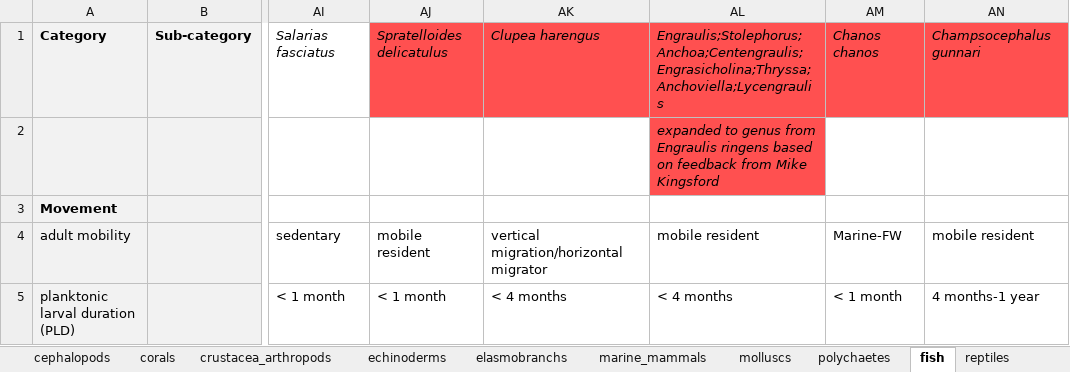
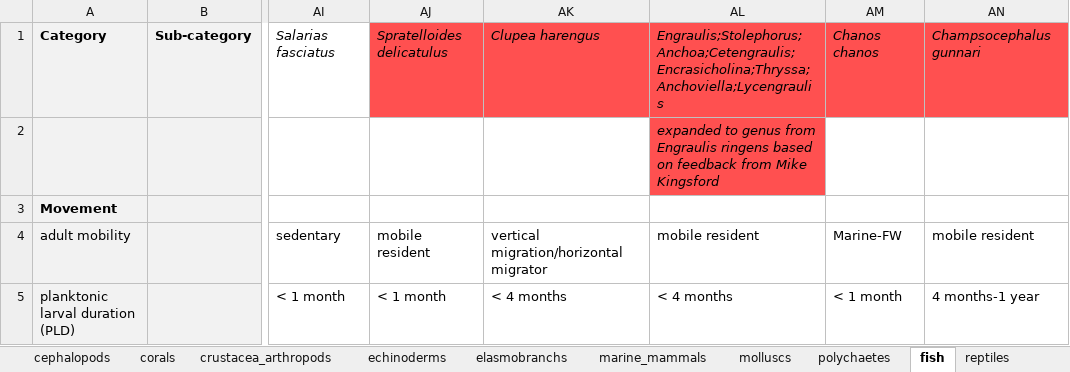
Before and after one commit to mapping-marine-spp-vuln/spp_vuln_framework, an Excel workbook: _raw_data/xlsx/species_traits_all.xlsx, sheet fish, drawn as a sheet; only a part is shown, gaps mark what is left out; values as stored, in another font and other column widths than the file's, no borders; the diff names each change by its address in the sheet, - before the commit and + after, or states it on an @@ line.

Commit message:
more typos... fml
Former-commit-id: 23ab78bc94633d1813cdbf8e55d6fab7d83f0d52

```diff
--- a/_raw_data/xlsx/species_traits_all.xlsx (sheet fish)
+++ b/_raw_data/xlsx/species_traits_all.xlsx (sheet fish)
-AL1: Engraulis;Stolephorus;Anchoa;Centengraulis;Engrasicholina;Thryssa;Anchoviella;Lycengraulis
+AL1: Engraulis;Stolephorus;Anchoa;Cetengraulis;Encrasicholina;Thryssa;Anchoviella;Lycengraulis
```
